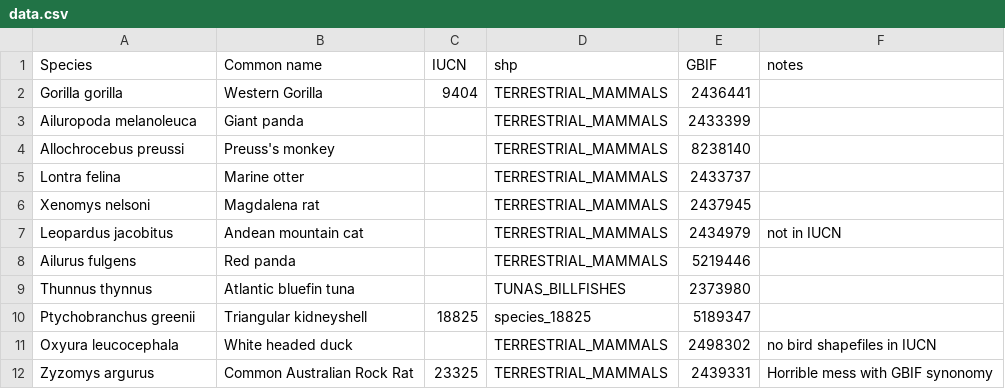
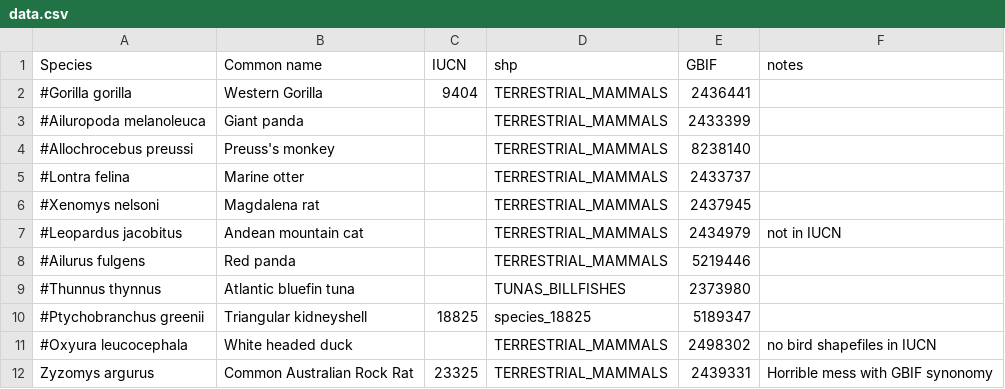
Before and after one commit to rdmpage/iucn-gbif-compare, a CSV file: data.csv, drawn as a sheet.

```diff
--- a/data.csv
+++ b/data.csv
@@ -1,12 +1,12 @@
 Species	Common name	IUCN	shp	GBIF	notes		
-Gorilla gorilla	Western Gorilla	9404	TERRESTRIAL_MAMMALS	2436441
-Ailuropoda melanoleuca	Giant panda		TERRESTRIAL_MAMMALS	2433399
-Allochrocebus preussi	Preuss's monkey		TERRESTRIAL_MAMMALS	8238140
-Lontra felina	Marine otter		TERRESTRIAL_MAMMALS	2433737
-Xenomys nelsoni	Magdalena rat		TERRESTRIAL_MAMMALS	2437945
-Leopardus jacobitus	Andean mountain cat		TERRESTRIAL_MAMMALS	2434979	not in IUCN
-Ailurus fulgens	Red panda		TERRESTRIAL_MAMMALS	5219446
-Thunnus thynnus	Atlantic bluefin tuna		TUNAS_BILLFISHES	2373980
-Ptychobranchus greenii	Triangular kidneyshell	18825	species_18825	5189347
-Oxyura leucocephala	White headed duck		TERRESTRIAL_MAMMALS	2498302	no bird shapefiles in IUCN
+#Gorilla gorilla	Western Gorilla	9404	TERRESTRIAL_MAMMALS	2436441
+#Ailuropoda melanoleuca	Giant panda		TERRESTRIAL_MAMMALS	2433399
+#Allochrocebus preussi	Preuss's monkey		TERRESTRIAL_MAMMALS	8238140
+#Lontra felina	Marine otter		TERRESTRIAL_MAMMALS	2433737
+#Xenomys nelsoni	Magdalena rat		TERRESTRIAL_MAMMALS	2437945
+#Leopardus jacobitus	Andean mountain cat		TERRESTRIAL_MAMMALS	2434979	not in IUCN
+#Ailurus fulgens	Red panda		TERRESTRIAL_MAMMALS	5219446
+#Thunnus thynnus	Atlantic bluefin tuna		TUNAS_BILLFISHES	2373980
+#Ptychobranchus greenii	Triangular kidneyshell	18825	species_18825	5189347
+#Oxyura leucocephala	White headed duck		TERRESTRIAL_MAMMALS	2498302	no bird shapefiles in IUCN
 Zyzomys argurus	Common Australian Rock Rat	23325	TERRESTRIAL_MAMMALS	2439331	Horrible mess with GBIF synonomy
```
Also changed, not shown: 3 other files.
